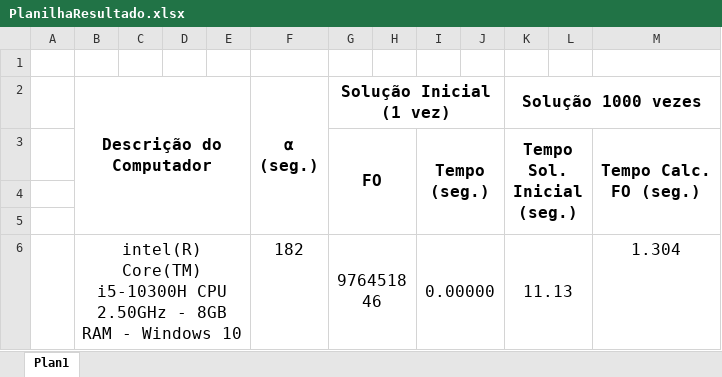
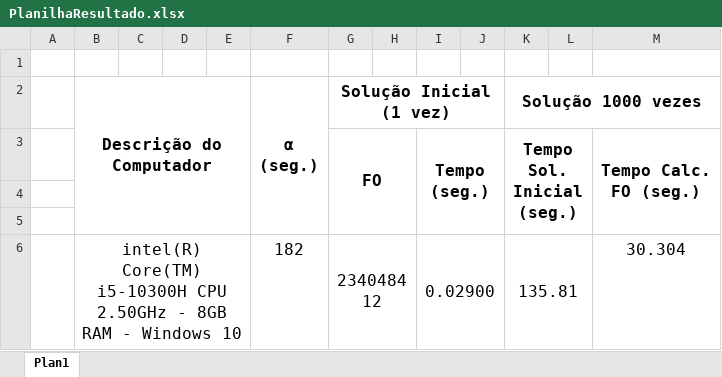
Before and after one commit to paulopanno25/MetodosDeOtimizao, an Excel workbook: PlanilhaResultado.xlsx, sheet Plan1, drawn as a sheet; values as stored, in another font and other column widths than the file's, no borders; removed rows and columns are numbered as before the commit, all else as after; the diff names each change by its address in the sheet, - before the commit and + after, or states it on an @@ line.

```diff
--- a/PlanilhaResultado.xlsx (sheet Plan1)
+++ b/PlanilhaResultado.xlsx (sheet Plan1)
-row 6:  | intel(R) Core(TM) i5-10300H CPU 2.50GHz - 8GB RAM - Windows 10 |  |  |  | 182 | 976451846 |  | 0.00000 |  | 11.13 |  | 1.304
+row 6:  | intel(R) Core(TM) i5-10300H CPU 2.50GHz - 8GB RAM - Windows 10 |  |  |  | 182 | 234048412 |  | 0.02900 |  | 135.81 |  | 30.304
```
Also changed, not shown: 2 other files.
